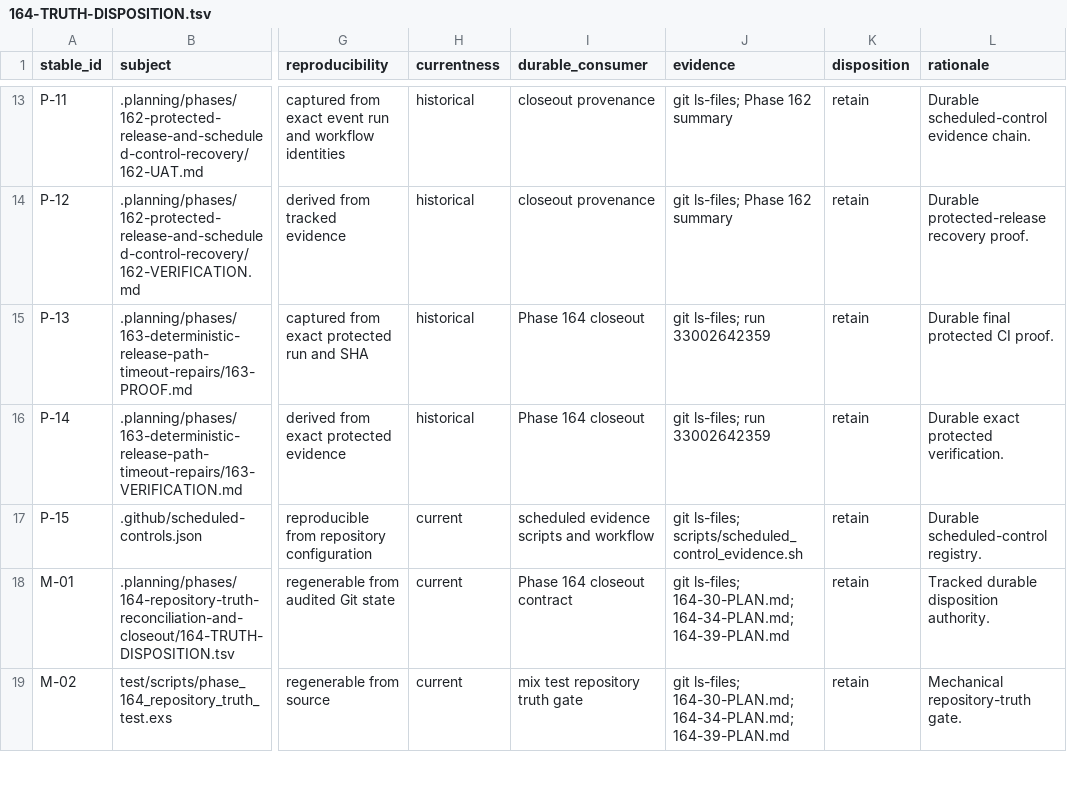
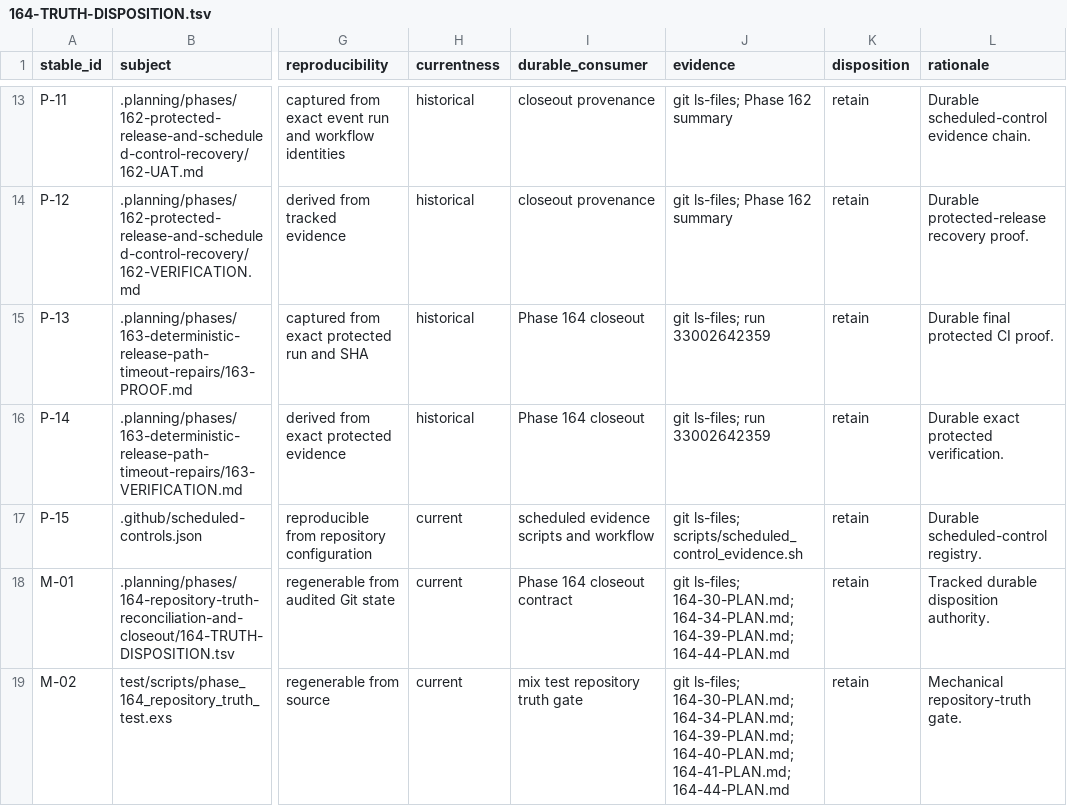
Before and after one commit to szTheory/mailglass, a TSV file: .planning/phases/164-repository-truth-reconciliation-and-closeout/164-TRUTH-DISPOSITION.tsv, drawn as a sheet; only a part is shown, gaps mark what is left out; the diff covers the shown part only; the diff names each change by its address in the sheet, - before the commit and + after, or states it on an @@ line.

Commit message:
feat(164-44): reconcile final gap ledger provenance
- carry Plans 164-40 through 164-43 into exact-one canonical rows
- update evidence vocabulary and relationship digests through Plan 164-44

```diff
--- a/.planning/phases/164-repository-truth-reconciliation-and-closeout/164-TRUTH-DISPOSITION.tsv
+++ b/.planning/phases/164-repository-truth-reconciliation-and-closeout/164-TRUTH-DISPOSITION.tsv
-J18 (evidence): …164-30-PLAN.md; 164-34-PLAN.md; 164-39-PLAN.md
+J18 (evidence): …164-30-PLAN.md; 164-34-PLAN.md; 164-39-PLAN.md; 164-44-PLAN.md
-J19 (evidence): …164-30-PLAN.md; 164-34-PLAN.md; 164-39-PLAN.md
+J19 (evidence): …164-30-PLAN.md; 164-34-PLAN.md; 164-39-PLAN.md; 164-40-PLAN.md; 164-41-PLAN.md; 164-44-PLAN.md
```
Also changed, not shown: 6 edited cells elsewhere in this file, 2 other files.
